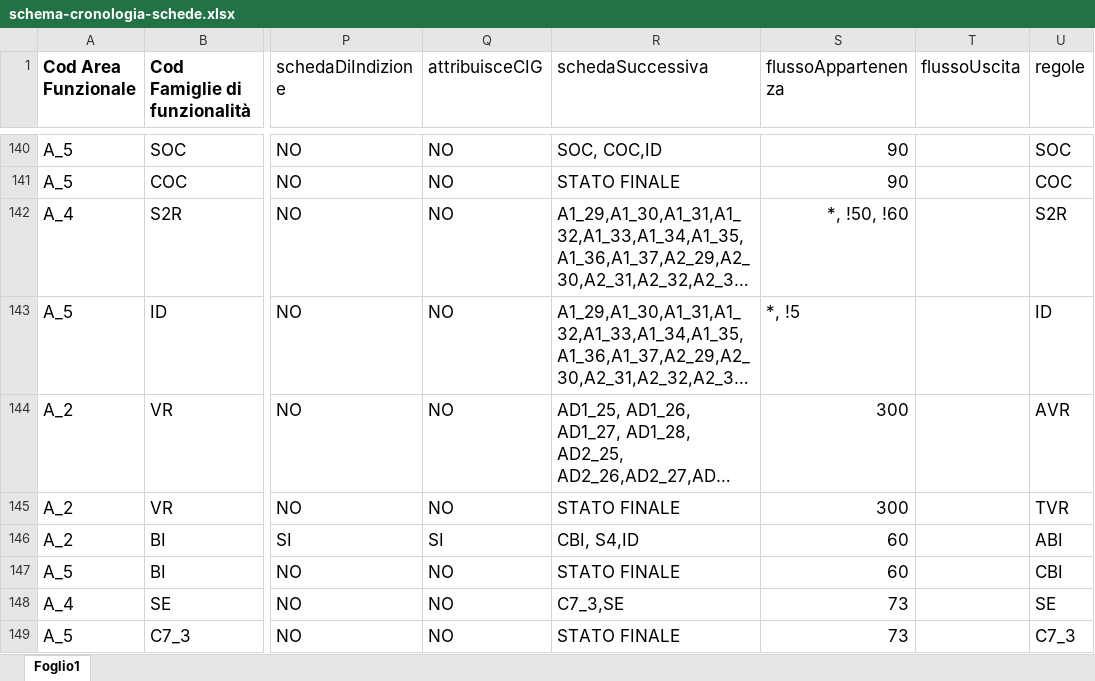
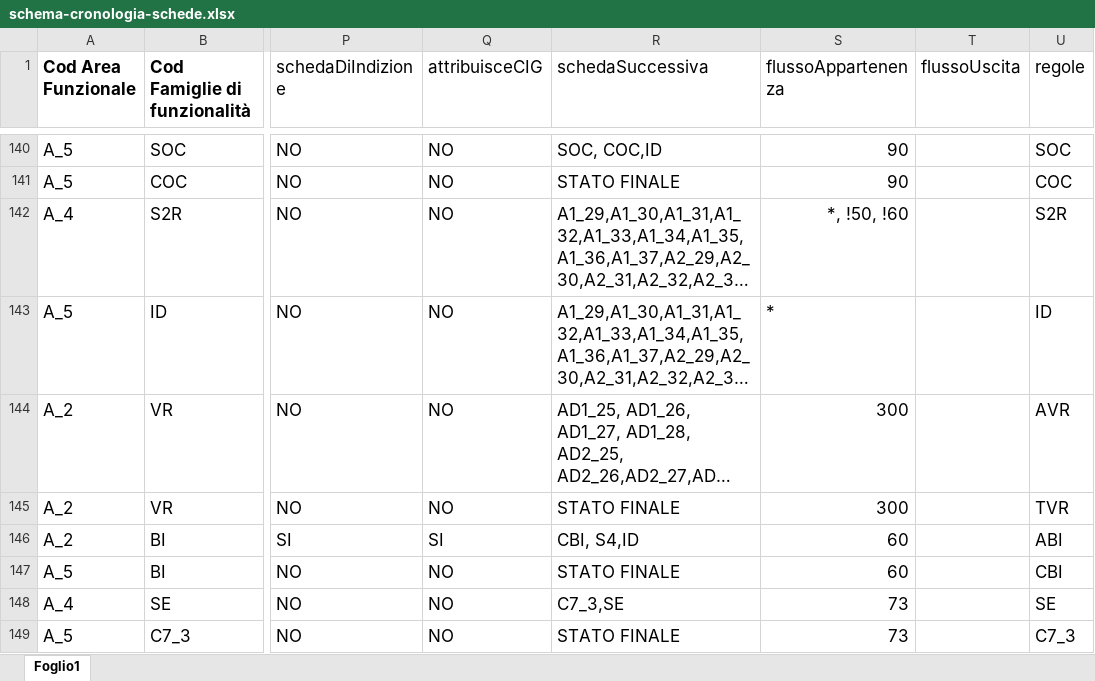
Before and after one commit to anticorruzione-test/npa, an Excel workbook: docs/orchestratore/schema-cronologia-schede.xlsx, sheet Foglio1, drawn as a sheet; only a part is shown, gaps mark what is left out; long unchanged cells end in …; values as stored, in another font and other column widths than the file's, no borders; the diff names each change by its address in the sheet, - before the commit and + after, or states it on an @@ line.

Commit message:
Update for Scheda ID Flusso P5
Aggiunto flusso 5 a scheda ID; aggiunta scheda ID come successiva a scheda P5

```diff
--- a/docs/orchestratore/schema-cronologia-schede.xlsx (sheet Foglio1)
+++ b/docs/orchestratore/schema-cronologia-schede.xlsx (sheet Foglio1)
-S143 (flussoAppartenenza): *, !5
+S143 (flussoAppartenenza): *
```
Also changed, not shown: 1 other file.
